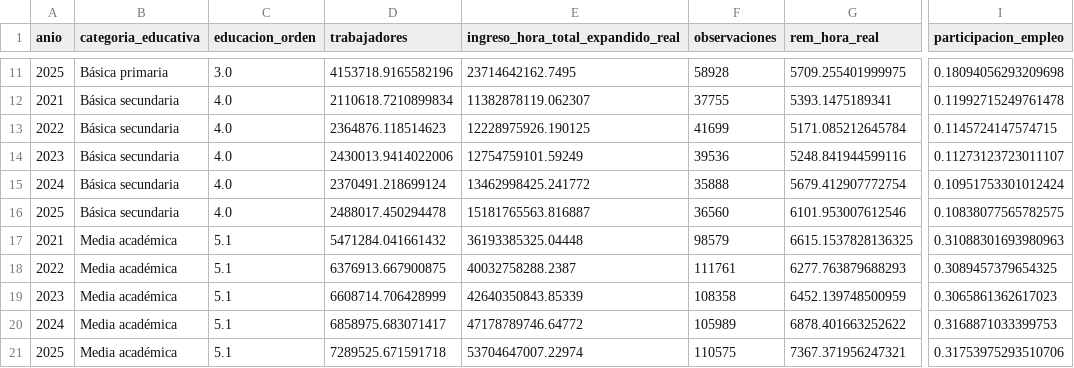
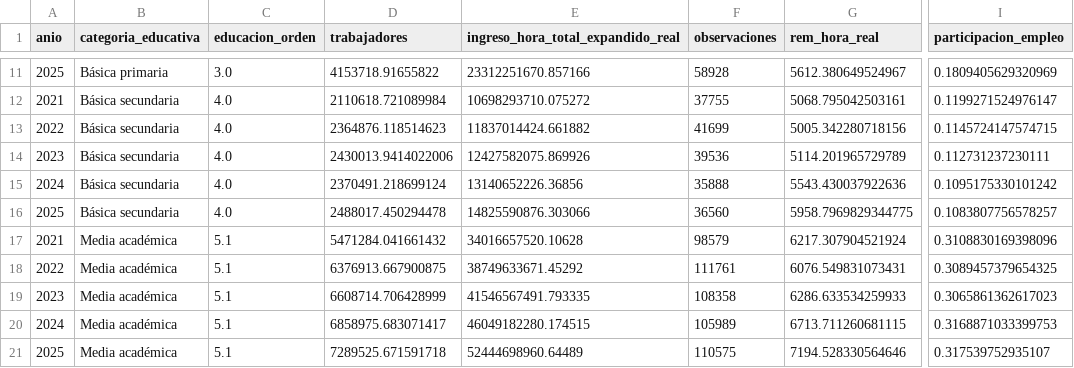
Before and after one commit to oliverpardo1979/Informe_Educacion, a CSV file: Paper/tables/remuneracion_educacion_detallada_series.csv, drawn as a sheet; only a part is shown, gaps mark what is left out; the diff covers the shown part only; the diff names each change by its address in the sheet, - before the commit and + after, or states it on an @@ line.

```diff
--- a/Paper/tables/remuneracion_educacion_detallada_series.csv
+++ b/Paper/tables/remuneracion_educacion_detallada_series.csv
-D11 (trabajadores): 4153718.9165582196
+D11 (trabajadores): 4153718.91655822
-E11: 23714642162.7495
+E11: 23312251670.857166
-G11 (rem_hora_real): 5709.255401999975
+G11 (rem_hora_real): 5612.380649524967
-I11 (participacion_empleo): 0.18094056293209698
+I11 (participacion_empleo): 0.1809405629320969
-D12 (trabajadores): 2110618.7210899834
+D12 (trabajadores): 2110618.721089984
-E12: 11382878119.062307
+E12: 10698293710.075272
-G12 (rem_hora_real): 5393.1475189341
+G12 (rem_hora_real): 5068.795042503161
-I12 (participacion_empleo): 0.11992715249761478
+I12 (participacion_empleo): 0.1199271524976147
-E13: 12228975926.190125
+E13: 11837014424.661882
-G13 (rem_hora_real): 5171.085212645784
+G13 (rem_hora_real): 5005.342280718156
-E14: 12754759101.59249
+E14: 12427582075.869926
-G14 (rem_hora_real): 5248.841944599116
+G14 (rem_hora_real): 5114.201965729789
-I14 (participacion_empleo): 0.11273123723011107
+I14 (participacion_empleo): 0.112731237230111
-E15: 13462998425.241772
+E15: 13140652226.36856
-G15 (rem_hora_real): 5679.412907772754
+G15 (rem_hora_real): 5543.430037922636
-I15 (participacion_empleo): 0.10951753301012424
+I15 (participacion_empleo): 0.1095175330101242
-E16: 15181765563.816887
+E16: 14825590876.303066
-G16 (rem_hora_real): 6101.953007612546
+G16 (rem_hora_real): 5958.7969829344775
-I16 (participacion_empleo): 0.10838077565782575
+I16 (participacion_empleo): 0.1083807756578257
-E17: 36193385325.04448
+E17: 34016657520.10628
-G17 (rem_hora_real): 6615.1537828136325
+G17 (rem_hora_real): 6217.307904521924
-I17 (participacion_empleo): 0.31088301693980963
+I17 (participacion_empleo): 0.3108830169398096
-E18: 40032758288.2387
+E18: 38749633671.45292
-G18 (rem_hora_real): 6277.763879688293
+G18 (rem_hora_real): 6076.549831073431
-E19: 42640350843.85339
+E19: 41546567491.793335
-G19 (rem_hora_real): 6452.139748500959
+G19 (rem_hora_real): 6286.633534259933
-E20: 47178789746.64772
+E20: 46049182280.174515
-G20 (rem_hora_real): 6878.401663252622
+G20 (rem_hora_real): 6713.711260681115
-E21: 53704647007.22974
+E21: 52444698960.64489
-G21 (rem_hora_real): 7367.371956247321
+G21 (rem_hora_real): 7194.528330564646
-I21 (participacion_empleo): 0.31753975293510706
+I21 (participacion_empleo): 0.317539752935107
```
Also changed, not shown: 158 edited cells elsewhere in this file, Paper/tables/remuneracion_educacion_detallada_summary.csv, 6 other files.
